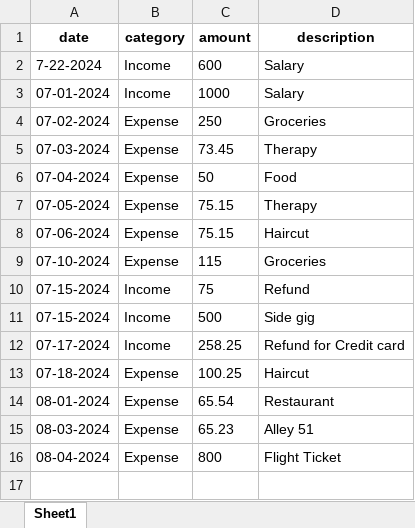
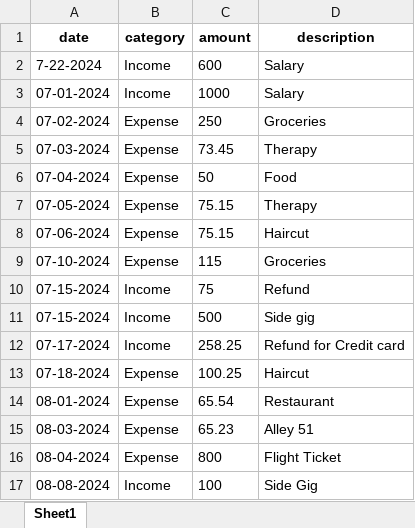
Before and after one commit to shehu1k/Flask_SPA_MonthlyExpense, an Excel workbook: Monthly Expense.xlsx, sheet Sheet1, drawn as a sheet; values as stored, in another font and other column widths than the file's, no borders; the diff names each change by its address in the sheet, - before the commit and + after, or states it on an @@ line.

Commit message:
added a new entry

```diff
--- a/Monthly Expense.xlsx (sheet Sheet1)
+++ b/Monthly Expense.xlsx (sheet Sheet1)
+row 17: 08-08-2024 | Income | 100 | Side Gig
```
